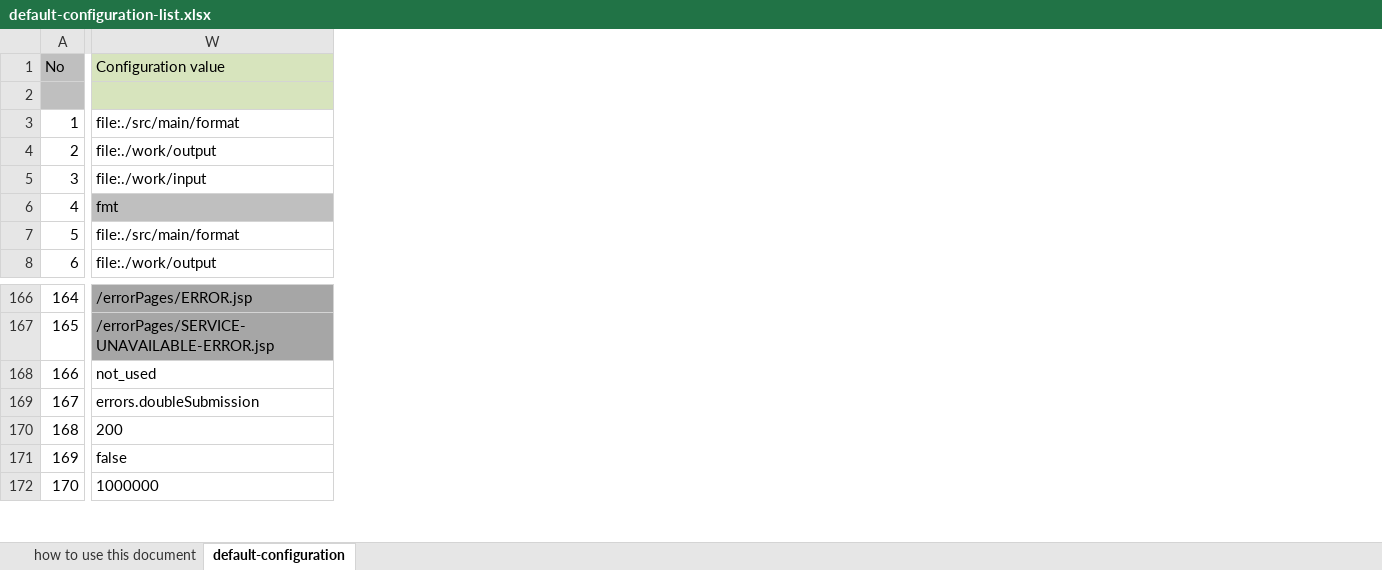
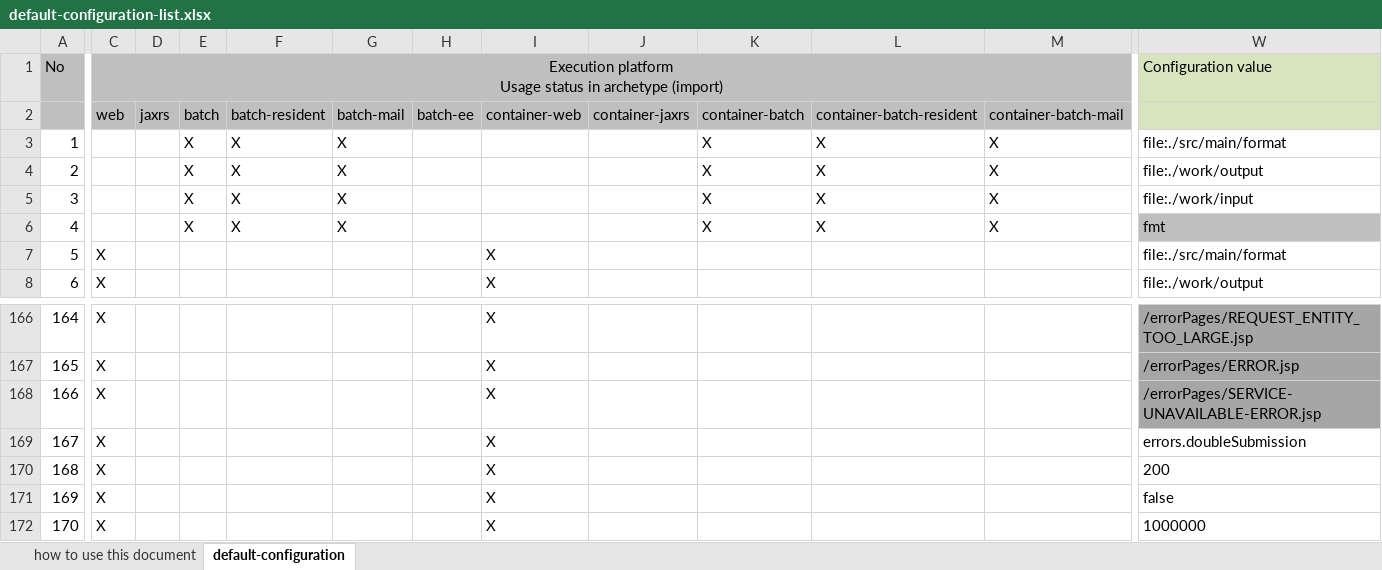
Before and after one commit to nablarch/nablarch-document, an Excel workbook: en/application_framework/application_framework/configuration/default-configuration-list.xlsx, sheet default-configuration, drawn as a sheet; only a part is shown, gaps mark what is left out; values as stored, in another font and other column widths than the file's, no borders; conditional formats not drawn; rows hold the shown columns only; ↵ is a line break in a cell; the diff covers the shown part only; the diff names each change by its address in the sheet, - before the commit and + after, or states it on an @@ line.

```diff
--- a/en/application_framework/application_framework/configuration/default-configuration-list.xlsx (sheet default-configuration)
+++ b/en/application_framework/application_framework/configuration/default-configuration-list.xlsx (sheet default-configuration)
@@ column C unhidden, rows 1-8: Execution platform ↵ Usage status in archetype (import) | web |  |  |  |  | X | X; rows 166-172: all X @@
@@ column D unhidden, row 2: jaxrs @@
@@ column E unhidden, rows 2-6: batch | X | X | X | X @@
@@ column F unhidden, rows 2-6: batch-resident | X | X | X | X @@
@@ column G unhidden, rows 2-6: batch-mail | X | X | X | X @@
@@ column H unhidden, row 2: batch-ee @@
@@ column I unhidden, rows 2-8: container-web |  |  |  |  | X | X; rows 166-172: all X @@
@@ column J unhidden, row 2: container-jaxrs @@
@@ column K unhidden, rows 2-6: container-batch | X | X | X | X @@
@@ column L unhidden, rows 2-6: container-batch-resident | X | X | X | X @@
@@ column M unhidden, rows 2-6: container-batch-mail | X | X | X | X @@
-row 2: (empty)
+row 2:  | web | jaxrs | batch | batch-resident | batch-mail | batch-ee | container-web | container-jaxrs | container-batch | container-batch-resident | container-batch-mail
-W166: /errorPages/ERROR.jsp
+W166: /errorPages/REQUEST_ENTITY_TOO_LARGE.jsp
-W167: /errorPages/SERVICE-UNAVAILABLE-ERROR.jsp
+W167: /errorPages/ERROR.jsp
-W168 fill: none
+W168 fill: #A6A6A6
-W168: not_used
+W168: /errorPages/SERVICE-UNAVAILABLE-ERROR.jsp
```
Also changed, not shown: 81 edited cells and cell formats elsewhere in this sheet, hidden cells, ja/application_framework/application_framework/configuration/デフォルト設定一覧.xlsx.
